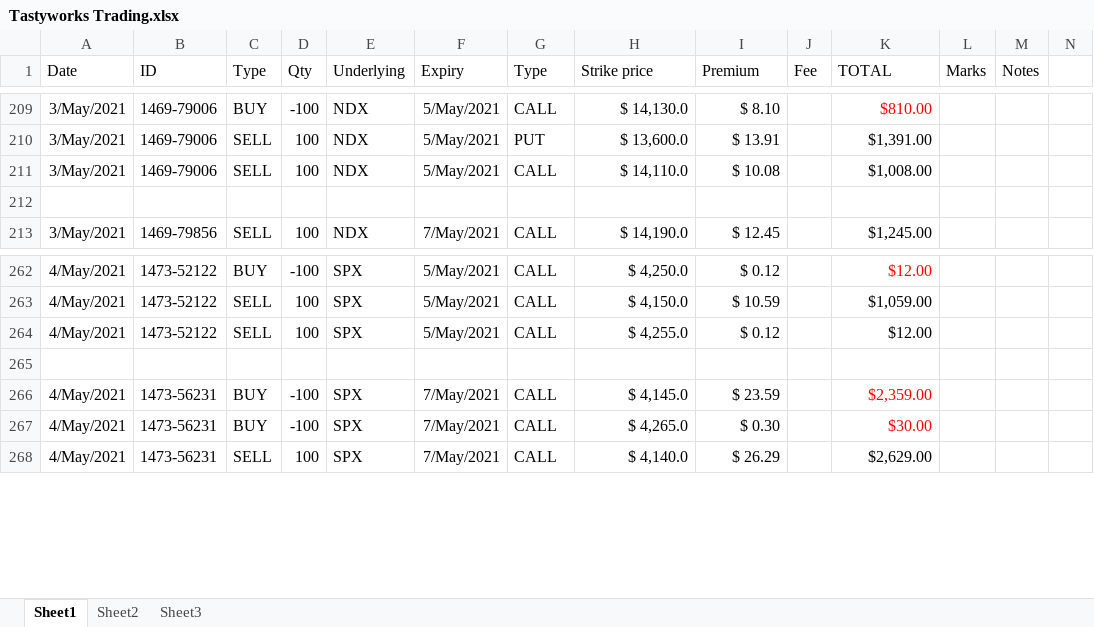
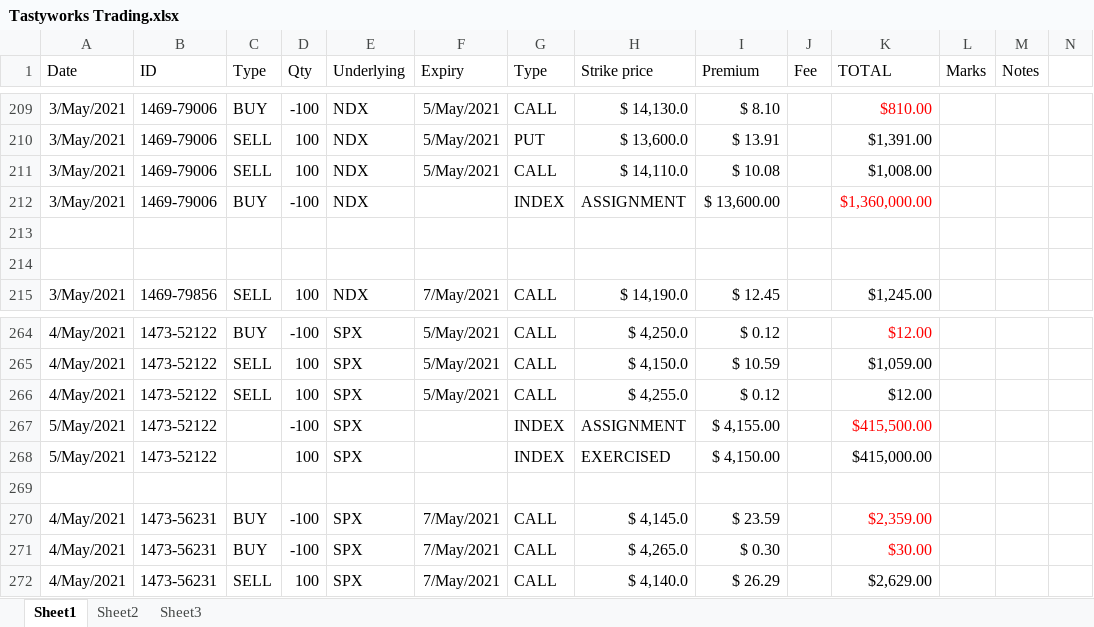
Before and after one commit to AndreasKodyat/2021, an Excel workbook: Tastyworks Trading.xlsx, sheet Sheet1, drawn as a sheet; only a part is shown, gaps mark what is left out; values as stored, in another font and other column widths than the file's, no borders; rows hold the shown columns only; the diff covers the shown part only; the diff names each change by its address in the sheet, - before the commit and + after, or states it on an @@ line.

```diff
--- a/Tastyworks Trading.xlsx (sheet Sheet1)
+++ b/Tastyworks Trading.xlsx (sheet Sheet1)
+row 212: 3/May/2021 | 1469-79006 | BUY | -100 | NDX |  | INDEX | ASSIGNMENT | $ 13,600.00 |  | $1,360,000.00
+row 213: (empty)
+row 267: 5/May/2021 | 1473-52122 |  | -100 | SPX |  | INDEX | ASSIGNMENT | $ 4,155.00 |  | $415,500.00
+row 268: 5/May/2021 | 1473-52122 |  | 100 | SPX |  | INDEX | EXERCISED | $ 4,150.00 |  | $415,000.00
```
Also changed, not shown: 49 added rows elsewhere in this sheet, formulas that keep their value, 1 other file.
